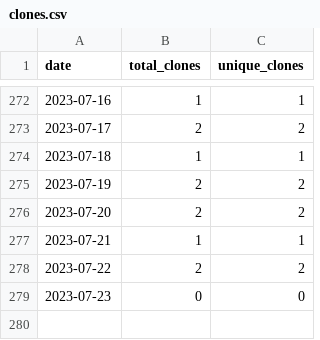
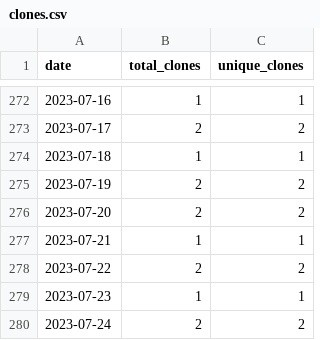
Before and after one commit to merrymitch/COMP3350, a CSV file: .traffic/clones.csv, drawn as a sheet; only a part is shown, gaps mark what is left out.

Commit message:
Updating repository traffic

```diff
--- a/.traffic/clones.csv
+++ b/.traffic/clones.csv
@@ -278,2 +278,3 @@ date,total_clones,unique_clones
 2023-07-22,2,2
-2023-07-23,0,0
+2023-07-23,1,1
+2023-07-24,2,2
```
Also changed, not shown: .traffic/views.csv, 3 other files.
